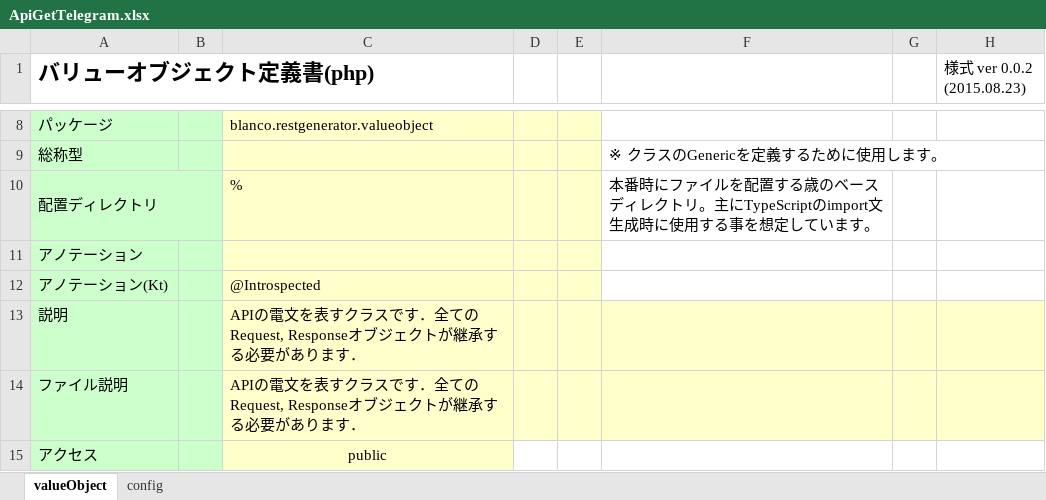
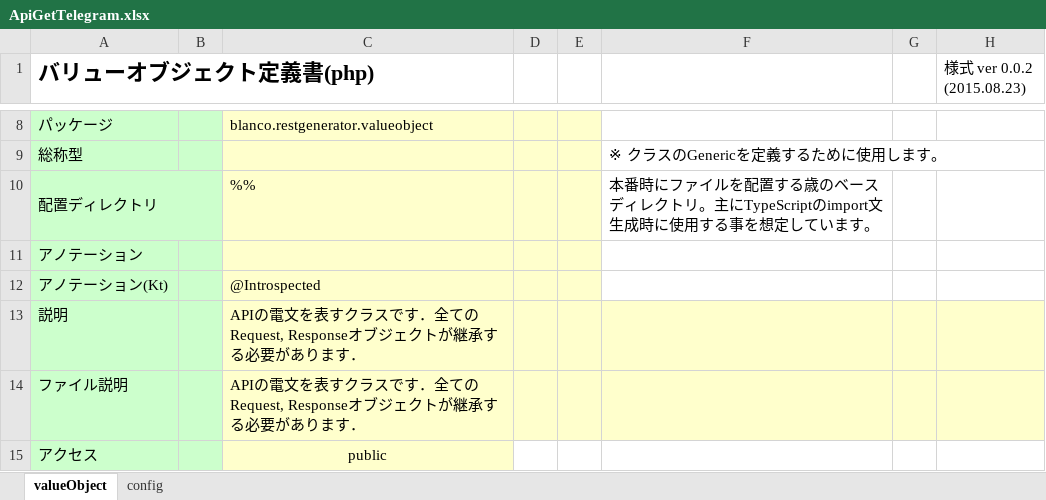
Before and after one commit to uedaueo/dapanda-api-core, an Excel workbook: blanco-meta/telegrams/ApiGetTelegram.xlsx, sheet valueObject, drawn as a sheet; only a part is shown, gaps mark what is left out; values as stored, in another font and other column widths than the file's, no borders; the diff names each change by its address in the sheet, - before the commit and + after, or states it on an @@ line.

```diff
--- a/blanco-meta/telegrams/ApiGetTelegram.xlsx (sheet valueObject)
+++ b/blanco-meta/telegrams/ApiGetTelegram.xlsx (sheet valueObject)
-C10: %
+C10: %%
```
Also changed, not shown: blanco-meta/telegrams/ApiTelegram.xlsx, blanco-meta/telegrams/CommonRequest.xlsx, 51 other files.
